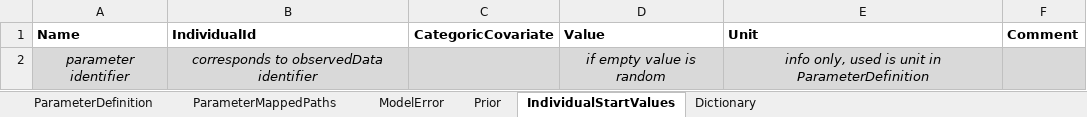
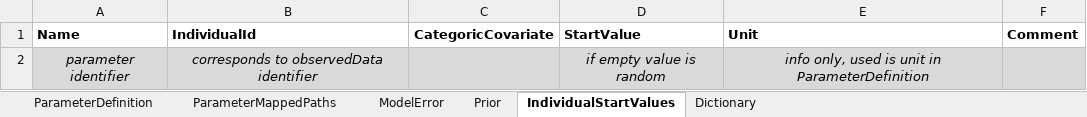
Before and after one commit to Open-Systems-Pharmacology/OSPSuite.BMLM, an Excel workbook: inst/templates/BMLMConfiguration.xlsx, sheet IndividualStartValues, drawn as a sheet; values as stored, in another font and other column widths than the file's, no borders; the diff names each change by its address in the sheet, - before the commit and + after, or states it on an @@ line.

```diff
--- a/inst/templates/BMLMConfiguration.xlsx (sheet IndividualStartValues)
+++ b/inst/templates/BMLMConfiguration.xlsx (sheet IndividualStartValues)
-D1: Value
+D1: StartValue
```
Also changed, not shown: 50 other files.
